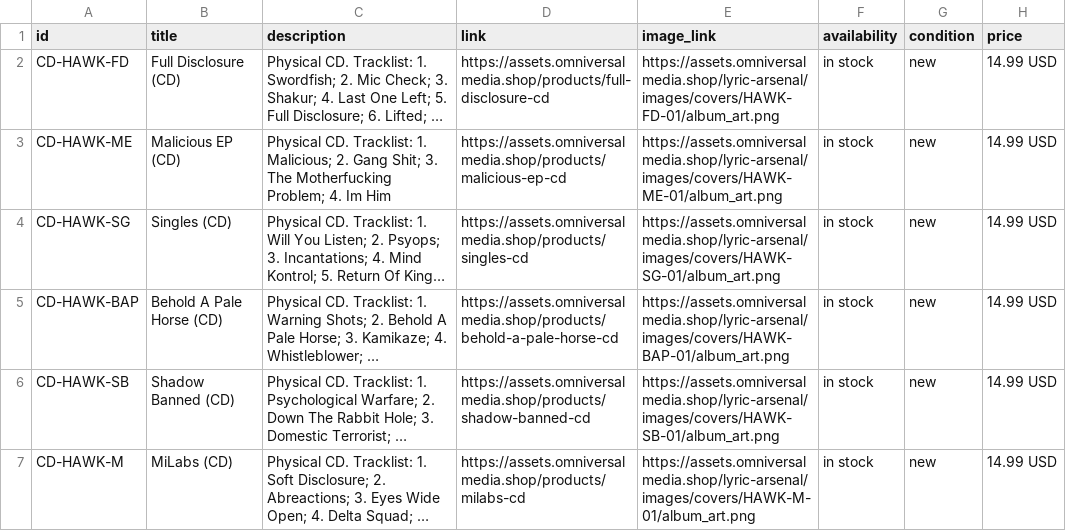
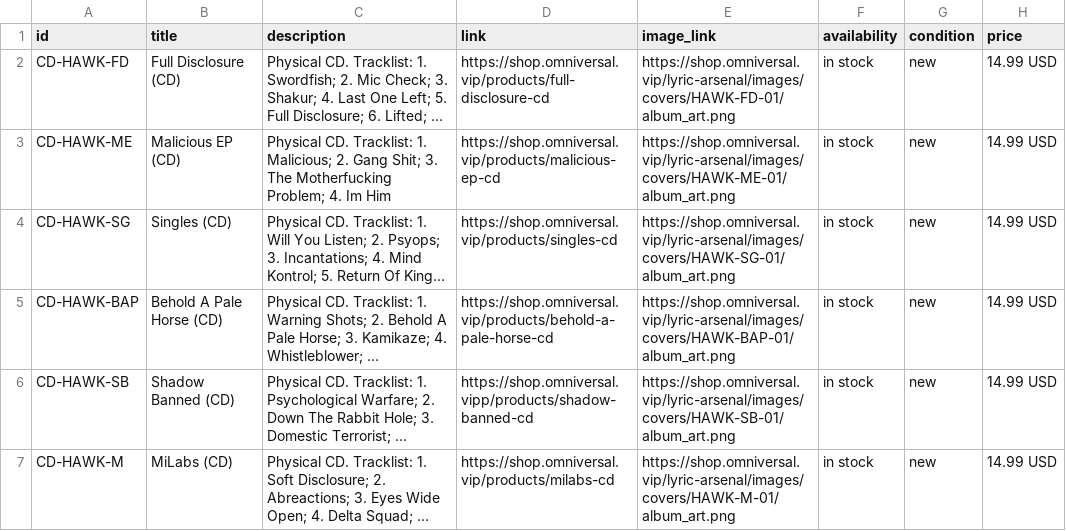
Before and after one commit to HawkEyeTheRapper/reincarnated-store-nextjs, a CSV file: utils/master_album_cd_feed.csv, drawn as a sheet; only a part is shown; long unchanged cells end in …; the diff names each change by its address in the sheet, - before the commit and + after, or states it on an @@ line.

Commit message:
Update CD links and image URLs in master_album_cd_feed
Updated product links and image links for various CDs in the master album feed.

```diff
--- a/utils/master_album_cd_feed.csv
+++ b/utils/master_album_cd_feed.csv
-D2 (link): https://assets.omniversalmedia.shop/products/full-disclosure-cd
+D2 (link): https://shop.omniversal.vip/products/full-disclosure-cd
-E2 (image_link): https://assets.omniversalmedia.shop/lyric-arsenal/images/covers/HAWK-FD-01/album_art.png
+E2 (image_link): https://shop.omniversal.vip/lyric-arsenal/images/covers/HAWK-FD-01/album_art.png
-D3 (link): https://assets.omniversalmedia.shop/products/malicious-ep-cd
+D3 (link): https://shop.omniversal.vip/products/malicious-ep-cd
-E3 (image_link): https://assets.omniversalmedia.shop/lyric-arsenal/images/covers/HAWK-ME-01/album_art.png
+E3 (image_link): https://shop.omniversal.vip/lyric-arsenal/images/covers/HAWK-ME-01/album_art.png
-D4 (link): https://assets.omniversalmedia.shop/products/singles-cd
+D4 (link): https://shop.omniversal.vip/products/singles-cd
-E4 (image_link): https://assets.omniversalmedia.shop/lyric-arsenal/images/covers/HAWK-SG-01/album_art.png
+E4 (image_link): https://shop.omniversal.vip/lyric-arsenal/images/covers/HAWK-SG-01/album_art.png
-D5 (link): https://assets.omniversalmedia.shop/products/behold-a-pale-horse-cd
+D5 (link): https://shop.omniversal.vip/products/behold-a-pale-horse-cd
-E5 (image_link): https://assets.omniversalmedia.shop/lyric-arsenal/images/covers/HAWK-BAP-01/album_art.png
+E5 (image_link): https://shop.omniversal.vip/lyric-arsenal/images/covers/HAWK-BAP-01/album_art.png
-D6 (link): https://assets.omniversalmedia.shop/products/shadow-banned-cd
+D6 (link): https://shop.omniversal.vipp/products/shadow-banned-cd
-E6 (image_link): https://assets.omniversalmedia.shop/lyric-arsenal/images/covers/HAWK-SB-01/album_art.png
+E6 (image_link): https://shop.omniversal.vip/lyric-arsenal/images/covers/HAWK-SB-01/album_art.png
-D7 (link): https://assets.omniversalmedia.shop/products/milabs-cd
+D7 (link): https://shop.omniversal.vip/products/milabs-cd
-E7 (image_link): https://assets.omniversalmedia.shop/lyric-arsenal/images/covers/HAWK-M-01/album_art.png
+E7 (image_link): https://shop.omniversal.vip/lyric-arsenal/images/covers/HAWK-M-01/album_art.png
```
